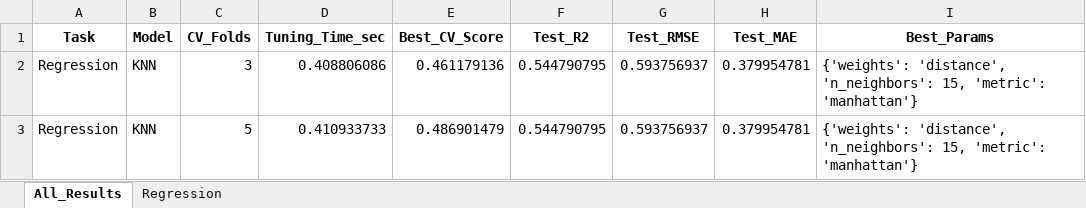
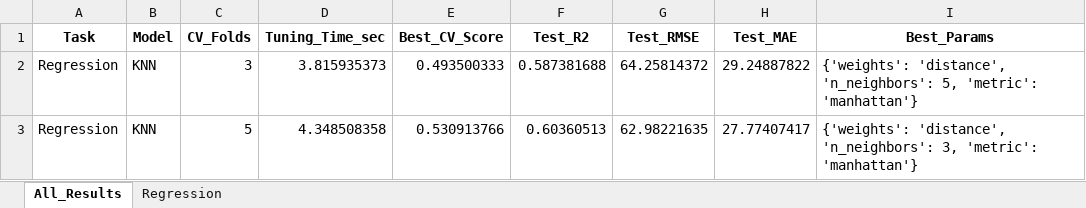
Before and after one commit to ayezza/ML_CV, an Excel workbook: output/reports/cv_experiment_KNN_kmeans_regression.xlsx, sheet All_Results, drawn as a sheet; values as stored, in another font and other column widths than the file's, no borders; the diff names each change by its address in the sheet, - before the commit and + after, or states it on an @@ line.

```diff
--- a/output/reports/cv_experiment_KNN_kmeans_regression.xlsx (sheet All_Results)
+++ b/output/reports/cv_experiment_KNN_kmeans_regression.xlsx (sheet All_Results)
-D2 (Tuning_Time_sec): 0.408806086
+D2 (Tuning_Time_sec): 3.815935373
-E2 (Best_CV_Score): 0.461179136
+E2 (Best_CV_Score): 0.493500333
-F2 (Test_R2): 0.544790795
+F2 (Test_R2): 0.587381688
-G2 (Test_RMSE): 0.593756937
+G2 (Test_RMSE): 64.25814372
-H2 (Test_MAE): 0.379954781
+H2 (Test_MAE): 29.24887822
-I2 (Best_Params): …'distance', 'n_neighbors': 15, 'metric': 'manhattan'}
+I2 (Best_Params): …'distance', 'n_neighbors': 5, 'metric': 'manhattan'}
-D3 (Tuning_Time_sec): 0.410933733
+D3 (Tuning_Time_sec): 4.348508358
-E3 (Best_CV_Score): 0.486901479
+E3 (Best_CV_Score): 0.530913766
-F3 (Test_R2): 0.544790795
+F3 (Test_R2): 0.60360513
-G3 (Test_RMSE): 0.593756937
+G3 (Test_RMSE): 62.98221635
-H3 (Test_MAE): 0.379954781
+H3 (Test_MAE): 27.77407417
-I3 (Best_Params): …'distance', 'n_neighbors': 15, 'metric': 'manhattan'}
+I3 (Best_Params): …'distance', 'n_neighbors': 3, 'metric': 'manhattan'}
```
Also changed, not shown: sheet Regression, output/reports/cv_experiment_DecisionTree_kmeans_classification.xlsx, output/reports/cv_experiment_DecisionTree_kmeans_regression.xlsx, 51 other files.
